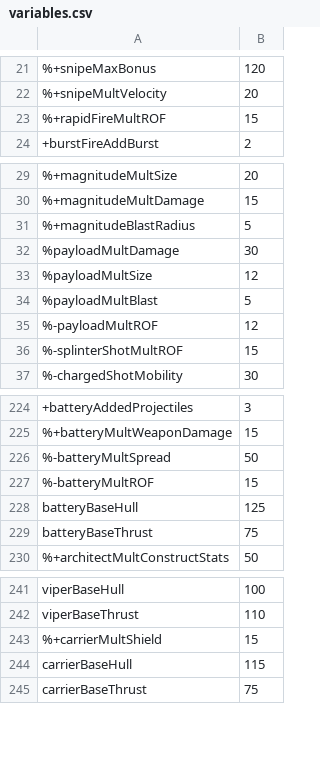
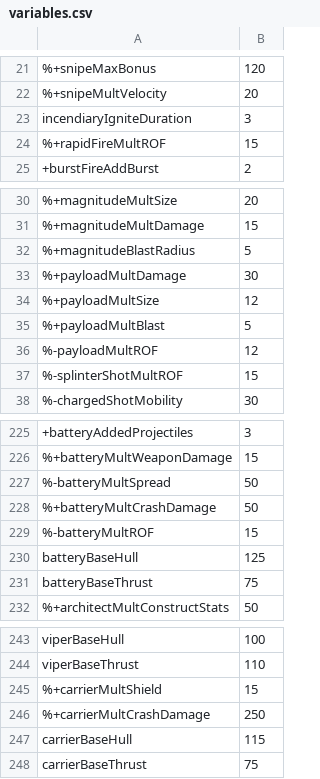
Before and after one commit to Gent8/nova-drift-cheatsheet, a CSV file: docs/variables.csv, drawn as a sheet; only a part is shown, gaps mark what is left out; addresses are those after the commit; the diff names each change by its address in the sheet, - before the commit and + after, or states it on an @@ line.

```diff
--- a/docs/variables.csv
+++ b/docs/variables.csv
+row 23: incendiaryIgniteDuration | 3
-A33: %payloadMultDamage
+A33: %+payloadMultDamage
-A34: %payloadMultSize
+A34: %+payloadMultSize
-A35: %payloadMultBlast
+A35: %+payloadMultBlast
+row 228: %+batteryMultCrashDamage | 50
+row 246: %+carrierMultCrashDamage | 250
```
Also changed, not shown: 2 other files.
